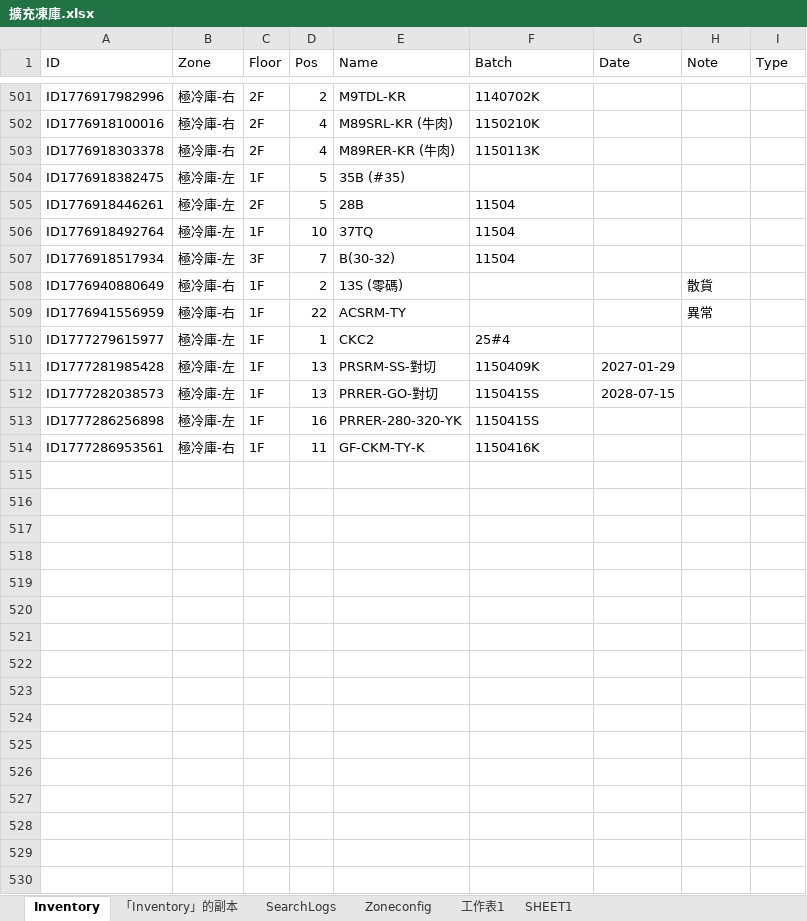
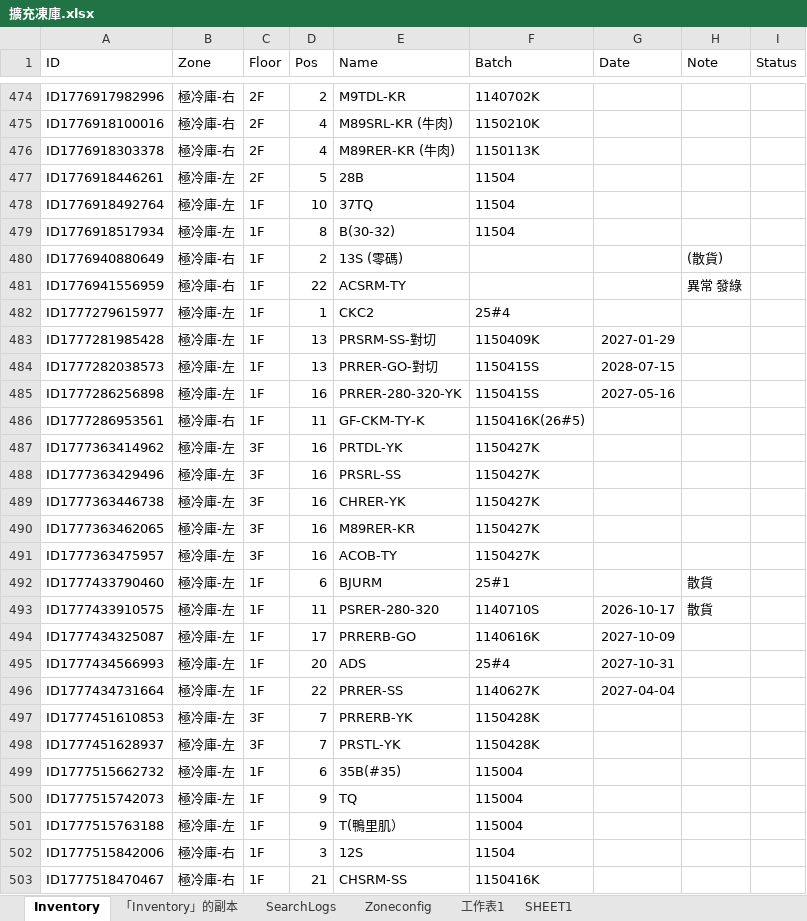
Before and after one commit to mingfonglpg-bit/-1-1, an Excel workbook: 擴充凍庫.xlsx, sheet Inventory, drawn as a sheet; only a part is shown, gaps mark what is left out; values as stored, in another font and other column widths than the file's, no borders; charts and pictures not drawn; removed rows and columns are numbered as before the commit, all else as after; the diff covers the shown part only; the diff names each change by its address in the sheet, - before the commit and + after, or states it on an @@ line.

```diff
--- a/擴充凍庫.xlsx (sheet Inventory)
+++ b/擴充凍庫.xlsx (sheet Inventory)
-I1: Type
+I1: Status
-row 504: ID1776918382475 | 極冷庫-左 | 1F | 5 | 35B (#35)
-C479 (Floor): 3F
+C479 (Floor): 1F
-D479 (Pos): 7
+D479 (Pos): 8
-H480 (Note): 散貨
+H480 (Note): (散貨)
-H481 (Note): 異常
+H481 (Note): 異常 發綠
-G485 (Date): (empty)
+G485 (Date): 2027-05-16
-F486 (Batch): 1150416K
+F486 (Batch): 1150416K(26#5)
+row 487: ID1777363414962 | 極冷庫-左 | 3F | 16 | PRTDL-YK | 1150427K
+row 488: ID1777363429496 | 極冷庫-左 | 3F | 16 | PRSRL-SS | 1150427K
+row 489: ID1777363446738 | 極冷庫-左 | 3F | 16 | CHRER-YK | 1150427K
+row 490: ID1777363462065 | 極冷庫-左 | 3F | 16 | M89RER-KR | 1150427K
+row 491: ID1777363475957 | 極冷庫-左 | 3F | 16 | ACOB-TY | 1150427K
+row 492: ID1777433790460 | 極冷庫-左 | 1F | 6 | BJURM | 25#1 |  | 散貨
+row 493: ID1777433910575 | 極冷庫-左 | 1F | 11 | PSRER-280-320 | 1140710S | 2026-10-17 | 散貨
+row 494: ID1777434325087 | 極冷庫-左 | 1F | 17 | PRRERB-GO | 1140616K | 2027-10-09
+row 495: ID1777434566993 | 極冷庫-左 | 1F | 20 | ADS | 25#4 | 2027-10-31
+row 496: ID1777434731664 | 極冷庫-左 | 1F | 22 | PRRER-SS | 1140627K | 2027-04-04
+row 497: ID1777451610853 | 極冷庫-左 | 3F | 7 | PRRERB-YK | 1150428K
+row 498: ID1777451628937 | 極冷庫-左 | 3F | 7 | PRSTL-YK | 1150428K
+row 499: ID1777515662732 | 極冷庫-左 | 1F | 6 | 35B(#35) | 115004
+row 500: ID1777515742073 | 極冷庫-左 | 1F | 9 | TQ | 115004
+row 501: ID1777515763188 | 極冷庫-左 | 1F | 9 | T(鴨里肌） | 115004
+row 502: ID1777515842006 | 極冷庫-右 | 1F | 3 | 12S | 11504
+row 503: ID1777518470467 | 極冷庫-右 | 1F | 21 | CHSRM-SS | 1150416K
```
Also changed, not shown: 10 added rows, 27 removed rows and 99 edited cells elsewhere in this sheet, sheet 「Inventory」的副本, sheet SearchLogs.
